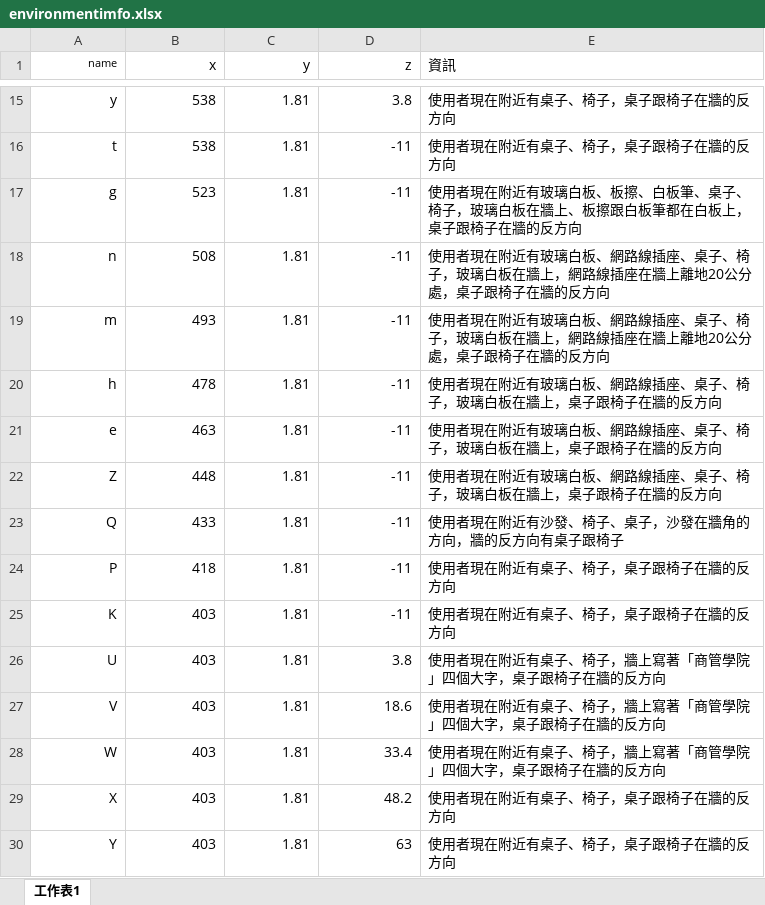
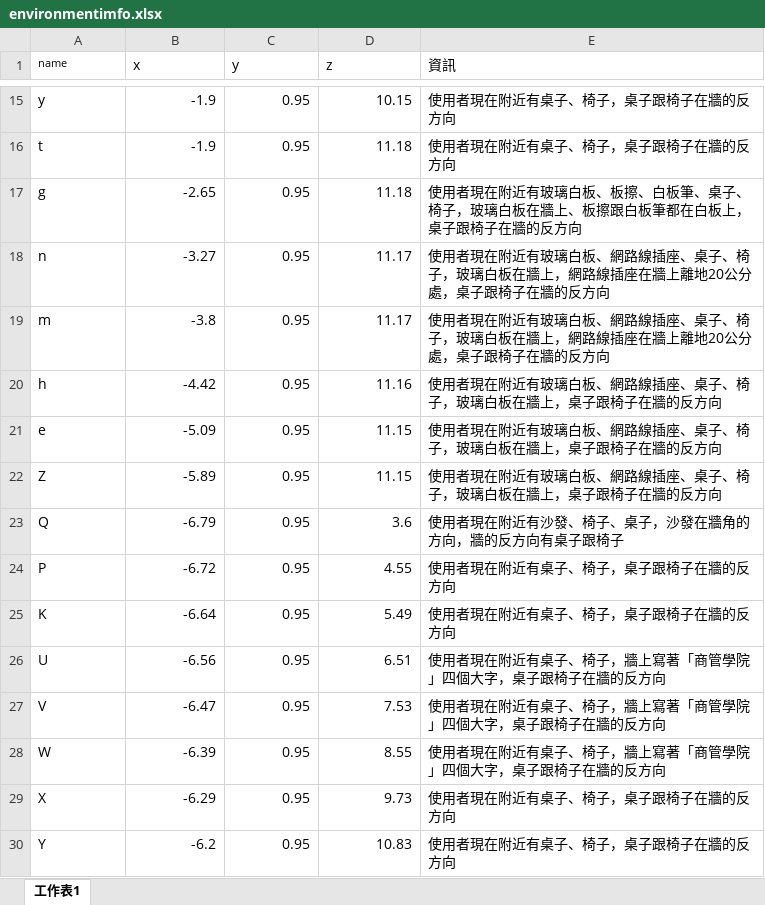
Before and after one commit to WisdomVision2024/wv, an Excel workbook: environmentimfo.xlsx, sheet 工作表1, drawn as a sheet; only a part is shown, gaps mark what is left out; values as stored, in another font and other column widths than the file's, no borders; the diff covers the shown part only; the diff names each change by its address in the sheet, - before the commit and + after, or states it on an @@ line.

```diff
--- a/environmentimfo.xlsx (sheet 工作表1)
+++ b/environmentimfo.xlsx (sheet 工作表1)
-A1:D1 alignment: right
+A1:D1 alignment: left
-A15:A30 alignment: right
+A15:A30 alignment: left
-B15:B16 (x): 538
+B15:B16 (x): -1.9
-C15:C30 (y): 1.81
+C15:C30 (y): 0.95
-D15 (z): 3.8
+D15 (z): 10.15
-D16:D17 (z): -11
+D16:D17 (z): 11.18
-B17 (x): 523
+B17 (x): -2.65
-B18 (x): 508
+B18 (x): -3.27
-D18:D19 (z): -11
+D18:D19 (z): 11.17
-B19 (x): 493
+B19 (x): -3.8
-B20 (x): 478
+B20 (x): -4.42
-D20 (z): -11
+D20 (z): 11.16
-B21 (x): 463
+B21 (x): -5.09
-D21:D22 (z): -11
+D21:D22 (z): 11.15
-B22 (x): 448
+B22 (x): -5.89
-B23 (x): 433
+B23 (x): -6.79
-D23 (z): -11
+D23 (z): 3.6
-B24 (x): 418
+B24 (x): -6.72
-D24 (z): -11
+D24 (z): 4.55
-B25 (x): 403
+B25 (x): -6.64
-D25 (z): -11
+D25 (z): 5.49
-B26 (x): 403
+B26 (x): -6.56
-D26 (z): 3.8
+D26 (z): 6.51
-B27 (x): 403
+B27 (x): -6.47
-D27 (z): 18.6
+D27 (z): 7.53
-B28 (x): 403
+B28 (x): -6.39
-D28 (z): 33.4
+D28 (z): 8.55
-B29 (x): 403
+B29 (x): -6.29
-D29 (z): 48.2
+D29 (z): 9.73
-B30 (x): 403
+B30 (x): -6.2
-D30 (z): 63
+D30 (z): 10.83
```
Also changed, not shown: 4 added rows, 4 removed rows, 27 edited cells and cell formats elsewhere in this sheet, 16 other files.
